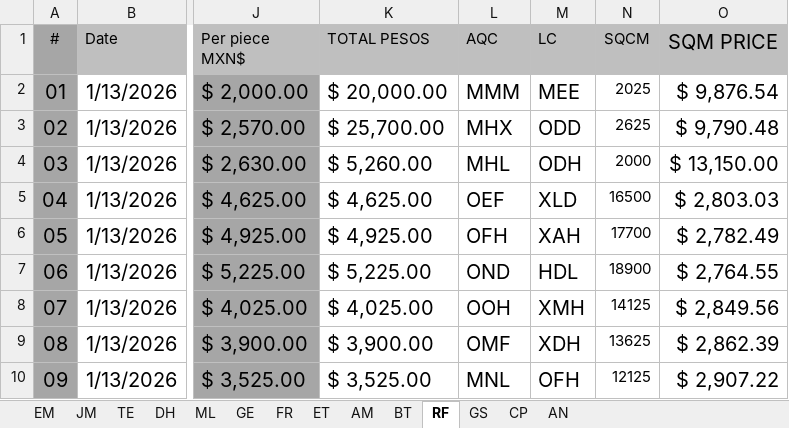
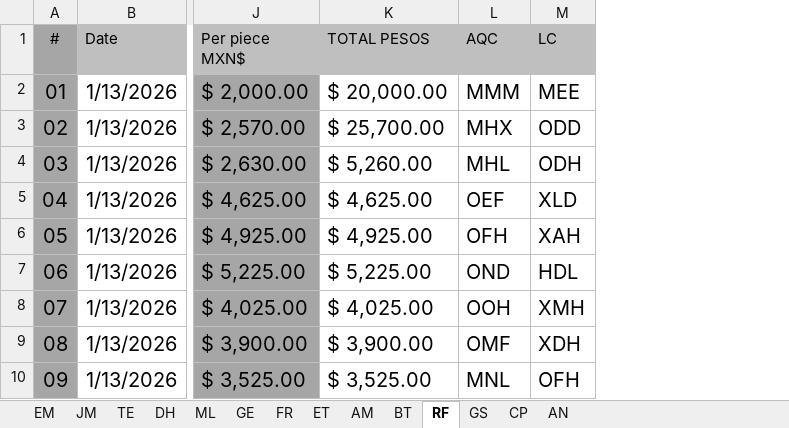
Before and after one commit to jouhayerk-cloud/onyx.mx, an Excel workbook: public/825.xlsx, sheet RF, drawn as a sheet; only a part is shown, gaps mark what is left out; values as stored, in another font and other column widths than the file's, no borders; table styles not drawn; the diff names each change by its address in the sheet, - before the commit and + after, or states it on an @@ line.

```diff
--- a/public/825.xlsx (sheet RF)
+++ b/public/825.xlsx (sheet RF)
-column N (SQCM), rows 2-10: 2025 | 2625 | 2000 | 16500 | 17700 | 18900 | 14125 | 13625 | 12125
-column O (SQM PRICE), rows 2-10: $ 9,876.54 | $ 9,790.48 | $ 13,150.00 | $ 2,803.03 | $ 2,782.49 | $ 2,764.55 | $ 2,849.56 | $ 2,862.39 | $ 2,907.22
```
Also changed, not shown: sheet ML, sheet AM, sheet GE, sheet JM, sheet TE, sheet DH, 2 more sheets, 12 other files.
